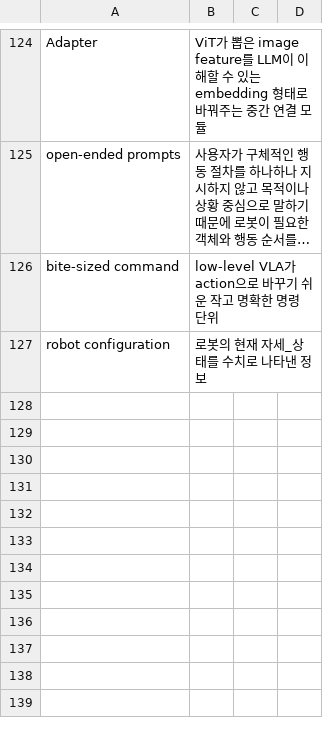
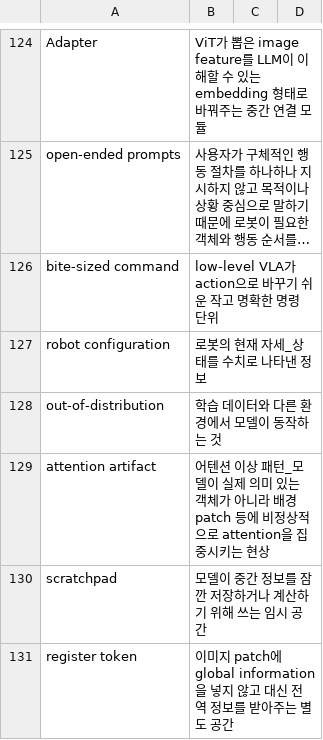
Before and after one commit to Jinsuwon/Paper_Study_Note, a CSV file: Terms_From_Paper.csv, drawn as a sheet; only a part is shown, gaps mark what is left out; long unchanged cells end in ….

Commit message:
from RetoVLA

```diff
--- a/Terms_From_Paper.csv
+++ b/Terms_From_Paper.csv
@@ -128 +128,5 @@ bite-sized command, low-level VLA가 action으로 바꾸기 쉬운 작고 명확
 robot configuration, 로봇의 현재 자세_상태를 수치로 나타낸 정보,,
+out-of-distribution, 학습 데이터와 다른 환경에서 모델이 동작하는 것,,
+attention artifact, 어텐션 이상 패턴_모델이 실제 의미 있는 객체가 아니라 배경 patch 등에 비정상적으로 attention을 집중시키는 현상,,
+scratchpad, 모델이 중간 정보를 잠깐 저장하거나 계산하기 위해 쓰는 임시 공간,,
+register token, 이미지 patch에 global information을 넣지 않고 대신 전역 정보를 받아주는 별도 공간,,
```
